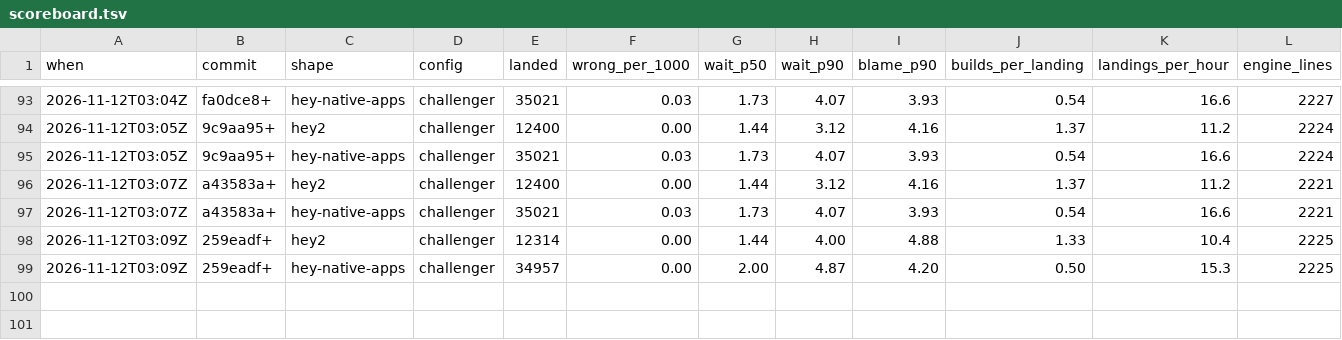
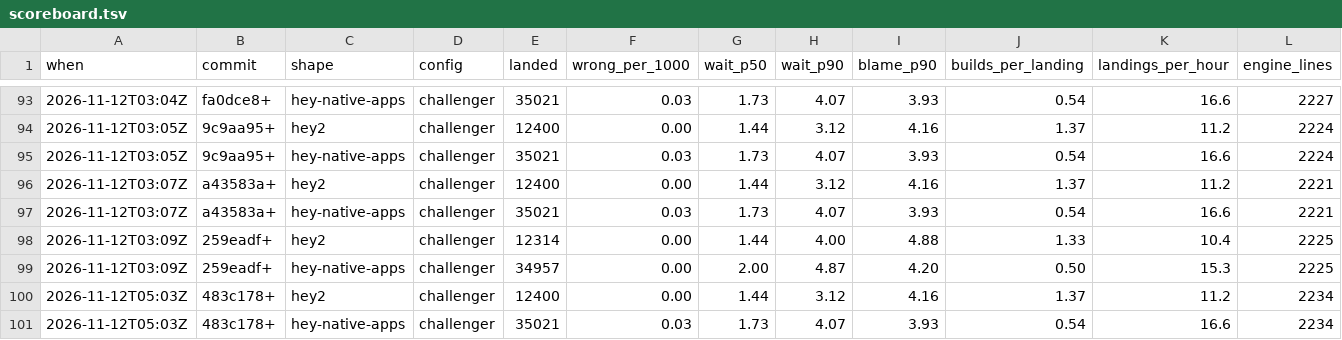
Before and after one commit to basecamp/banyan, a TSV file: eval/scoreboard.tsv, drawn as a sheet; only a part is shown, gaps mark what is left out; rows hold the shown columns only; the diff names each change by its address in the sheet, - before the commit and + after, or states it on an @@ line.

Commit message:
A conviction needs failures that began on both sides of the pass, and no more
The rule that they also ran while it ran changed nothing the eval can see, and
kept a single agent from ever convicting a culprit. Build.Finished goes with it.
An ancestry check git could not make now ends the tick.

```diff
--- a/eval/scoreboard.tsv
+++ b/eval/scoreboard.tsv
+row 100: 2026-11-12T05:03Z | 483c178+ | hey2 | challenger | 12400 | 0.00 | 1.44 | 3.12 | 4.16 | 1.37 | 11.2 | 2234
+row 101: 2026-11-12T05:03Z | 483c178+ | hey-native-apps | challenger | 35021 | 0.03 | 1.73 | 4.07 | 3.93 | 0.54 | 16.6 | 2234
```
Also changed, not shown: 4 other files.
